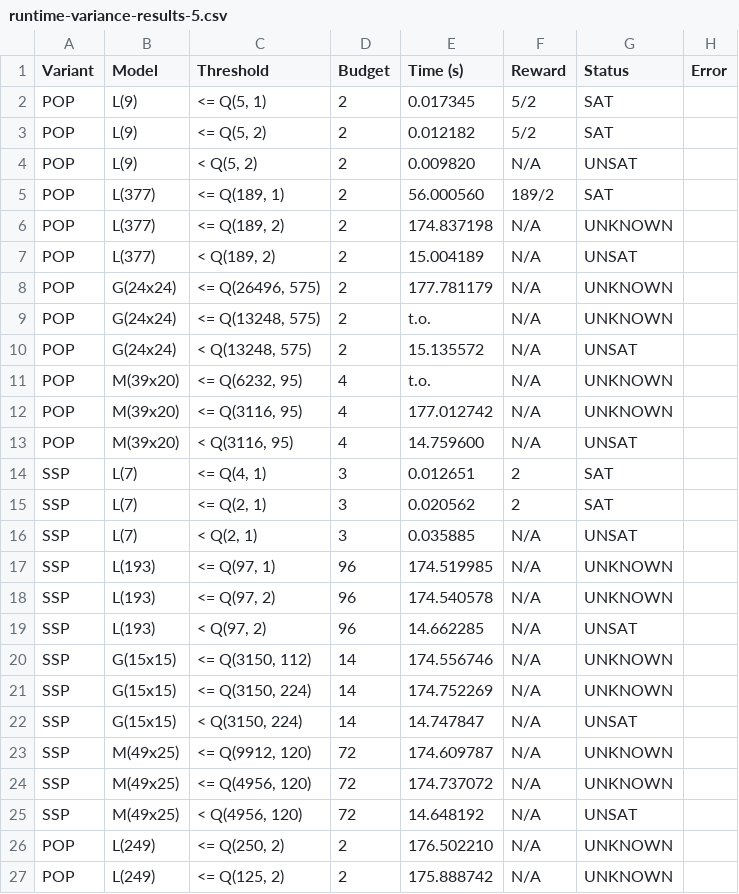
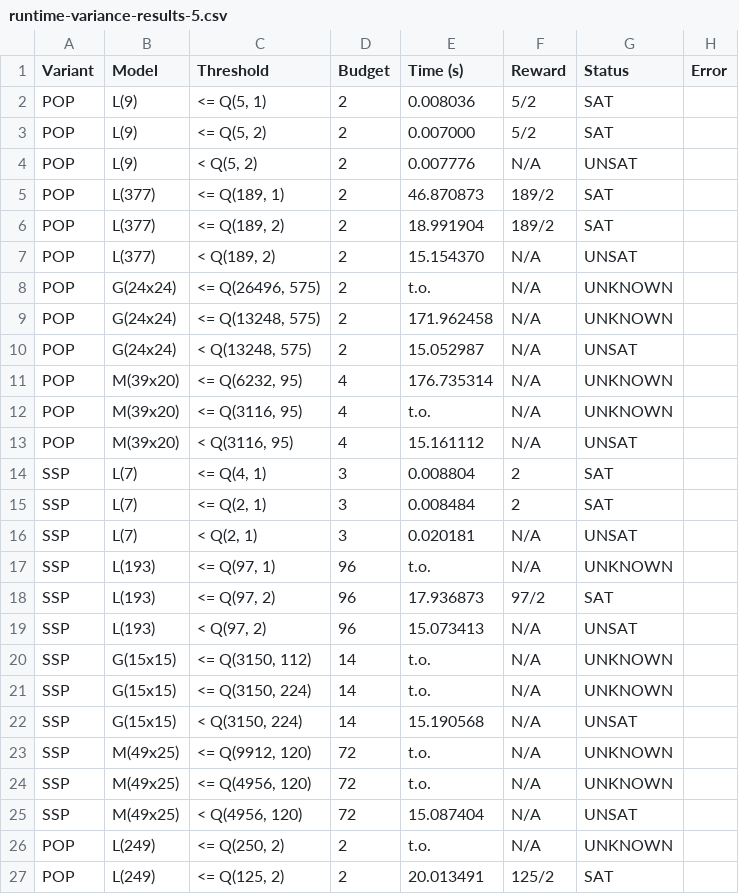
Before and after one commit to Zedrichu/Optimal-Observability-Problem, a CSV file: benchmark_repo/runtime-variance/runtime-variance-results-5.csv, drawn as a sheet; only a part is shown; the diff covers the shown part only.

```diff
--- a/benchmark_repo/runtime-variance/runtime-variance-results-5.csv
+++ b/benchmark_repo/runtime-variance/runtime-variance-results-5.csv
@@ -1,27 +1,27 @@
 Variant,Model,Threshold,Budget,Time (s),Reward,Status,Error
-POP,L(9),"<= Q(5, 1)",2,0.017345,5/2,SAT,
-POP,L(9),"<= Q(5, 2)",2,0.012182,5/2,SAT,
-POP,L(9),"<  Q(5, 2)",2,0.009820,N/A,UNSAT,
-POP,L(377),"<= Q(189, 1)",2,56.000560,189/2,SAT,
-POP,L(377),"<= Q(189, 2)",2,174.837198,N/A,UNKNOWN,
-POP,L(377),"<  Q(189, 2)",2,15.004189,N/A,UNSAT,
-POP,G(24x24),"<= Q(26496, 575)",2,177.781179,N/A,UNKNOWN,
-POP,G(24x24),"<= Q(13248, 575)",2,t.o.,N/A,UNKNOWN,
-POP,G(24x24),"<  Q(13248, 575)",2,15.135572,N/A,UNSAT,
-POP,M(39x20),"<= Q(6232, 95)",4,t.o.,N/A,UNKNOWN,
-POP,M(39x20),"<= Q(3116, 95)",4,177.012742,N/A,UNKNOWN,
-POP,M(39x20),"<  Q(3116, 95)",4,14.759600,N/A,UNSAT,
-SSP,L(7),"<= Q(4, 1)",3,0.012651,2,SAT,
-SSP,L(7),"<= Q(2, 1)",3,0.020562,2,SAT,
-SSP,L(7),"<  Q(2, 1)",3,0.035885,N/A,UNSAT,
-SSP,L(193),"<= Q(97, 1)",96,174.519985,N/A,UNKNOWN,
-SSP,L(193),"<= Q(97, 2)",96,174.540578,N/A,UNKNOWN,
-SSP,L(193),"<  Q(97, 2)",96,14.662285,N/A,UNSAT,
-SSP,G(15x15),"<= Q(3150, 112)",14,174.556746,N/A,UNKNOWN,
-SSP,G(15x15),"<= Q(3150, 224)",14,174.752269,N/A,UNKNOWN,
-SSP,G(15x15),"<  Q(3150, 224)",14,14.747847,N/A,UNSAT,
-SSP,M(49x25),"<= Q(9912, 120)",72,174.609787,N/A,UNKNOWN,
-SSP,M(49x25),"<= Q(4956, 120)",72,174.737072,N/A,UNKNOWN,
-SSP,M(49x25),"<  Q(4956, 120)",72,14.648192,N/A,UNSAT,
-POP,L(249),"<= Q(250, 2)",2,176.502210,N/A,UNKNOWN,
-POP,L(249),"<= Q(125, 2)",2,175.888742,N/A,UNKNOWN,
+POP,L(9),"<= Q(5, 1)",2,0.008036,5/2,SAT,
+POP,L(9),"<= Q(5, 2)",2,0.007000,5/2,SAT,
+POP,L(9),"<  Q(5, 2)",2,0.007776,N/A,UNSAT,
+POP,L(377),"<= Q(189, 1)",2,46.870873,189/2,SAT,
+POP,L(377),"<= Q(189, 2)",2,18.991904,189/2,SAT,
+POP,L(377),"<  Q(189, 2)",2,15.154370,N/A,UNSAT,
+POP,G(24x24),"<= Q(26496, 575)",2,t.o.,N/A,UNKNOWN,
+POP,G(24x24),"<= Q(13248, 575)",2,171.962458,N/A,UNKNOWN,
+POP,G(24x24),"<  Q(13248, 575)",2,15.052987,N/A,UNSAT,
+POP,M(39x20),"<= Q(6232, 95)",4,176.735314,N/A,UNKNOWN,
+POP,M(39x20),"<= Q(3116, 95)",4,t.o.,N/A,UNKNOWN,
+POP,M(39x20),"<  Q(3116, 95)",4,15.161112,N/A,UNSAT,
+SSP,L(7),"<= Q(4, 1)",3,0.008804,2,SAT,
+SSP,L(7),"<= Q(2, 1)",3,0.008484,2,SAT,
+SSP,L(7),"<  Q(2, 1)",3,0.020181,N/A,UNSAT,
+SSP,L(193),"<= Q(97, 1)",96,t.o.,N/A,UNKNOWN,
+SSP,L(193),"<= Q(97, 2)",96,17.936873,97/2,SAT,
+SSP,L(193),"<  Q(97, 2)",96,15.073413,N/A,UNSAT,
+SSP,G(15x15),"<= Q(3150, 112)",14,t.o.,N/A,UNKNOWN,
+SSP,G(15x15),"<= Q(3150, 224)",14,t.o.,N/A,UNKNOWN,
+SSP,G(15x15),"<  Q(3150, 224)",14,15.190568,N/A,UNSAT,
+SSP,M(49x25),"<= Q(9912, 120)",72,t.o.,N/A,UNKNOWN,
+SSP,M(49x25),"<= Q(4956, 120)",72,t.o.,N/A,UNKNOWN,
+SSP,M(49x25),"<  Q(4956, 120)",72,15.087404,N/A,UNSAT,
+POP,L(249),"<= Q(250, 2)",2,t.o.,N/A,UNKNOWN,
+POP,L(249),"<= Q(125, 2)",2,20.013491,125/2,SAT,
```
Also changed, not shown: 18 edited cells elsewhere in this file, benchmark_repo/runtime-variance/runtime-variance-results-1.csv, benchmark_repo/runtime-variance/runtime-variance-results-2.csv, 14 other files.
